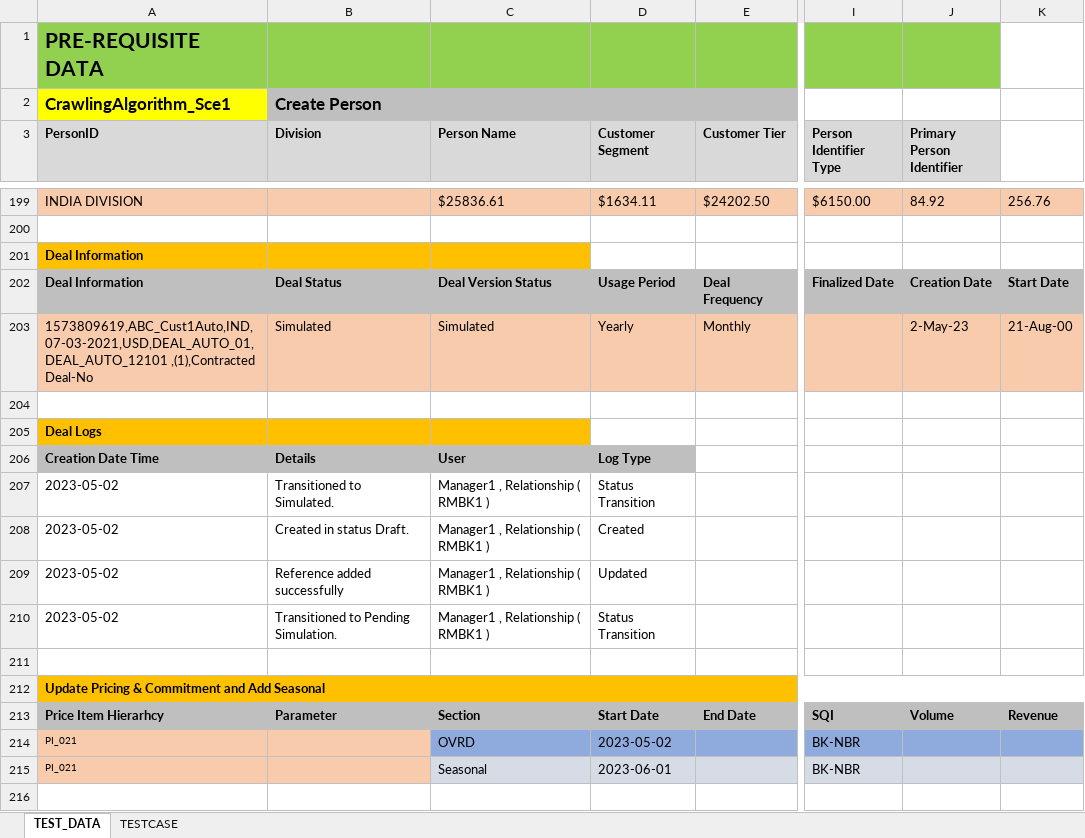
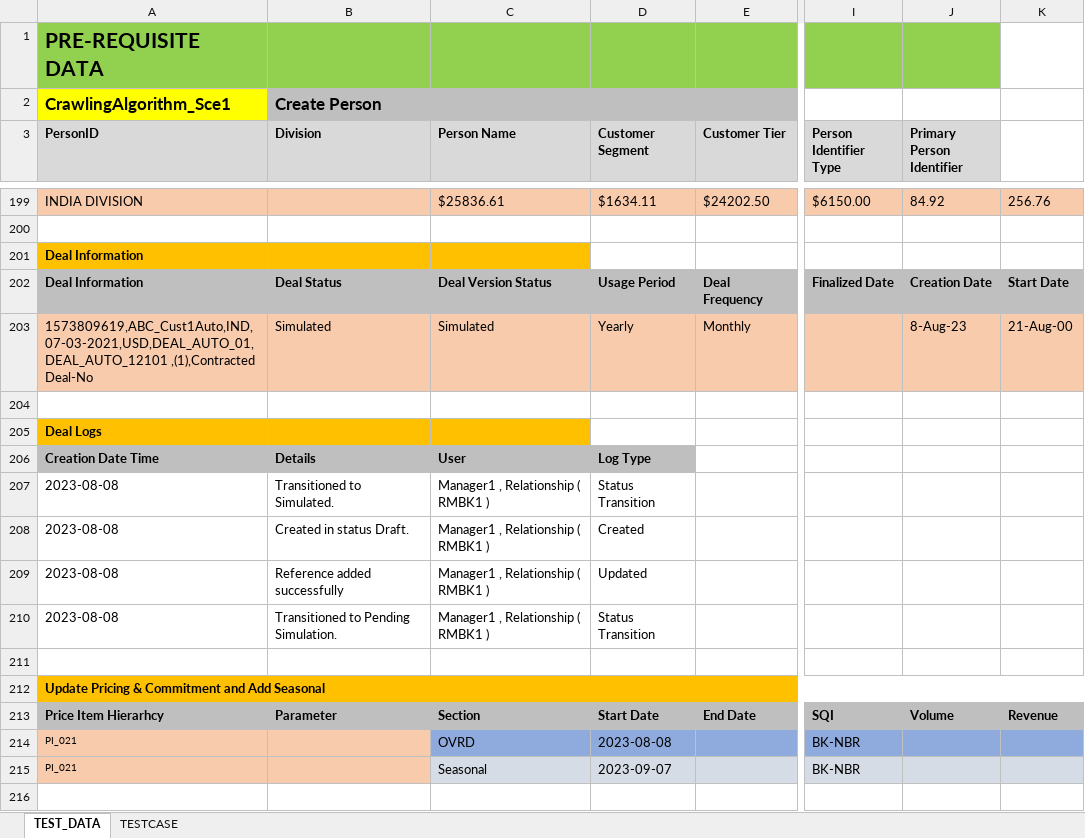
Before and after one commit to Rohit00099/estimate, an Excel workbook: DM/databank/banking/deal_management/BANK_82_6_Test_43784.xlsx, sheet TEST_DATA, drawn as a sheet; only a part is shown, gaps mark what is left out; values as stored, in another font and other column widths than the file's, no borders; the diff covers the shown part only; the diff names each change by its address in the sheet, - before the commit and + after, or states it on an @@ line.

```diff
--- a/DM/databank/banking/deal_management/BANK_82_6_Test_43784.xlsx (sheet TEST_DATA)
+++ b/DM/databank/banking/deal_management/BANK_82_6_Test_43784.xlsx (sheet TEST_DATA)
-J203 (Primary Person Identifier): 2-May-23
+J203 (Primary Person Identifier): 8-Aug-23
-A207:A210 (PersonID): 2023-05-02
+A207:A210 (PersonID): 2023-08-08
-D214 (Customer Segment): 2023-05-02
+D214 (Customer Segment): 2023-08-08
-D215 (Customer Segment): 2023-06-01
+D215 (Customer Segment): 2023-09-07
```
Also changed, not shown: 43 edited cells, cell formats and merged cells elsewhere in this sheet, DM/databank/banking/deal_management/DealManagement_Test_39771.xlsx, DM/databank/banking/deal_management/DealManagement_Test_39772.xlsx, 2 other files.
